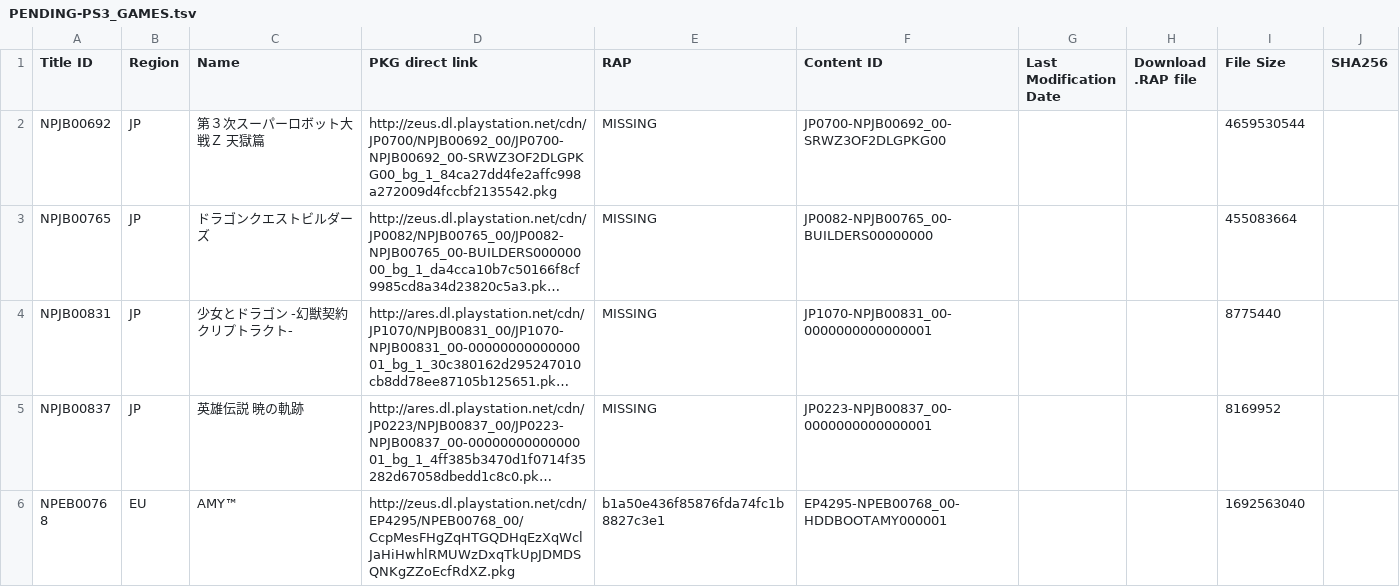
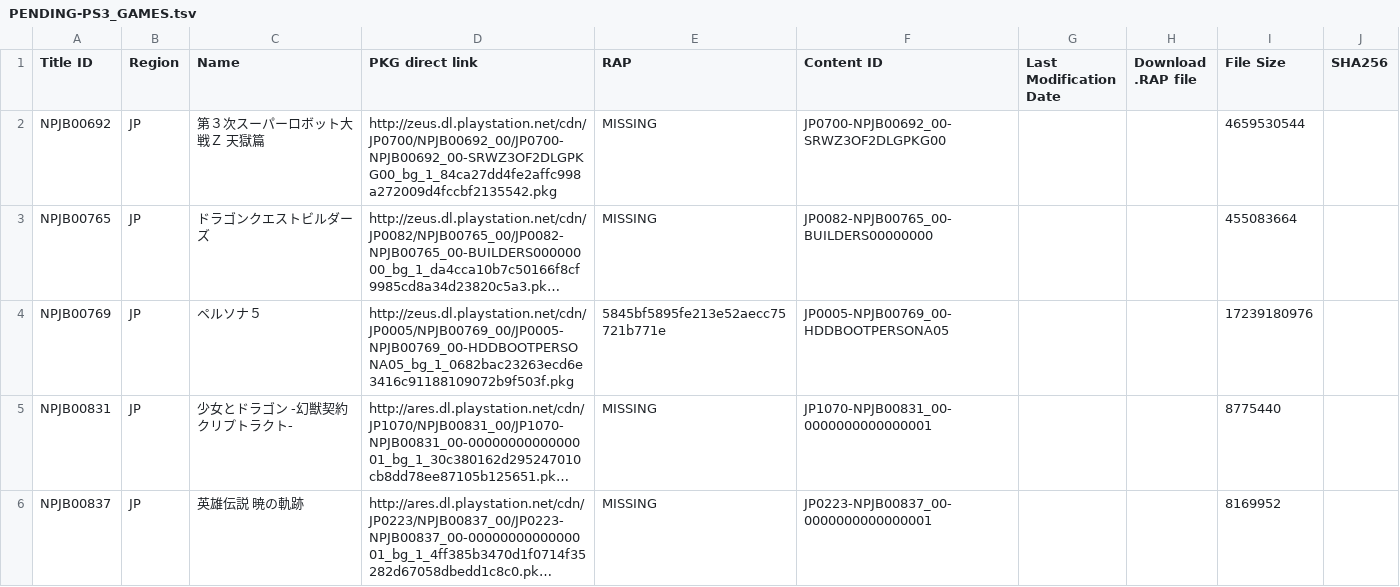
Before and after one commit to 1jtp8sobiu/1jtp8sobiu.github.io, a TSV file: tsv/PENDING-PS3_GAMES.tsv, drawn as a sheet; only a part is shown; the shorter side is filled out with more unchanged rows; long unchanged cells end in …; the diff names each change by its address in the sheet, - before the commit and + after, or states it on an @@ line.

Commit message:
PENDING-PS3_GAMES 20211016_231501

```diff
--- a/tsv/PENDING-PS3_GAMES.tsv
+++ b/tsv/PENDING-PS3_GAMES.tsv
+row 4: NPJB00769 | JP | ペルソナ５ | http://zeus.dl.playstation.net/cdn/JP0005/NPJB00769_00/JP0005-NPJB00769_00-HDDBOOTPERSONA05_bg_1_0682bac23263ecd6e3416c91188109072b9f503f.pkg | 5845bf5895fe213e52aecc75721b771e | JP0005-NPJB00769_00-HDDBOOTPERSONA05 |  |  | 17239180976
```
